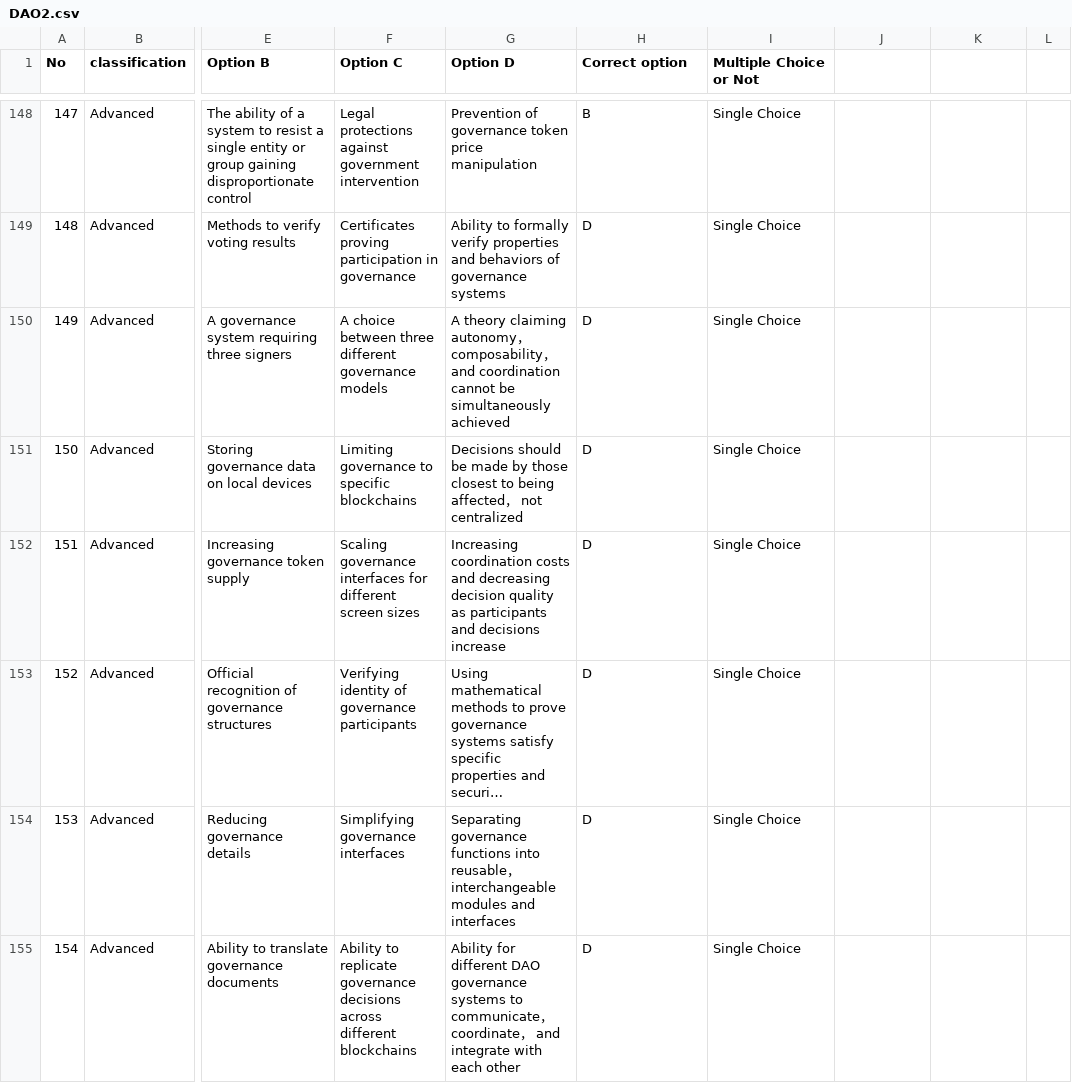
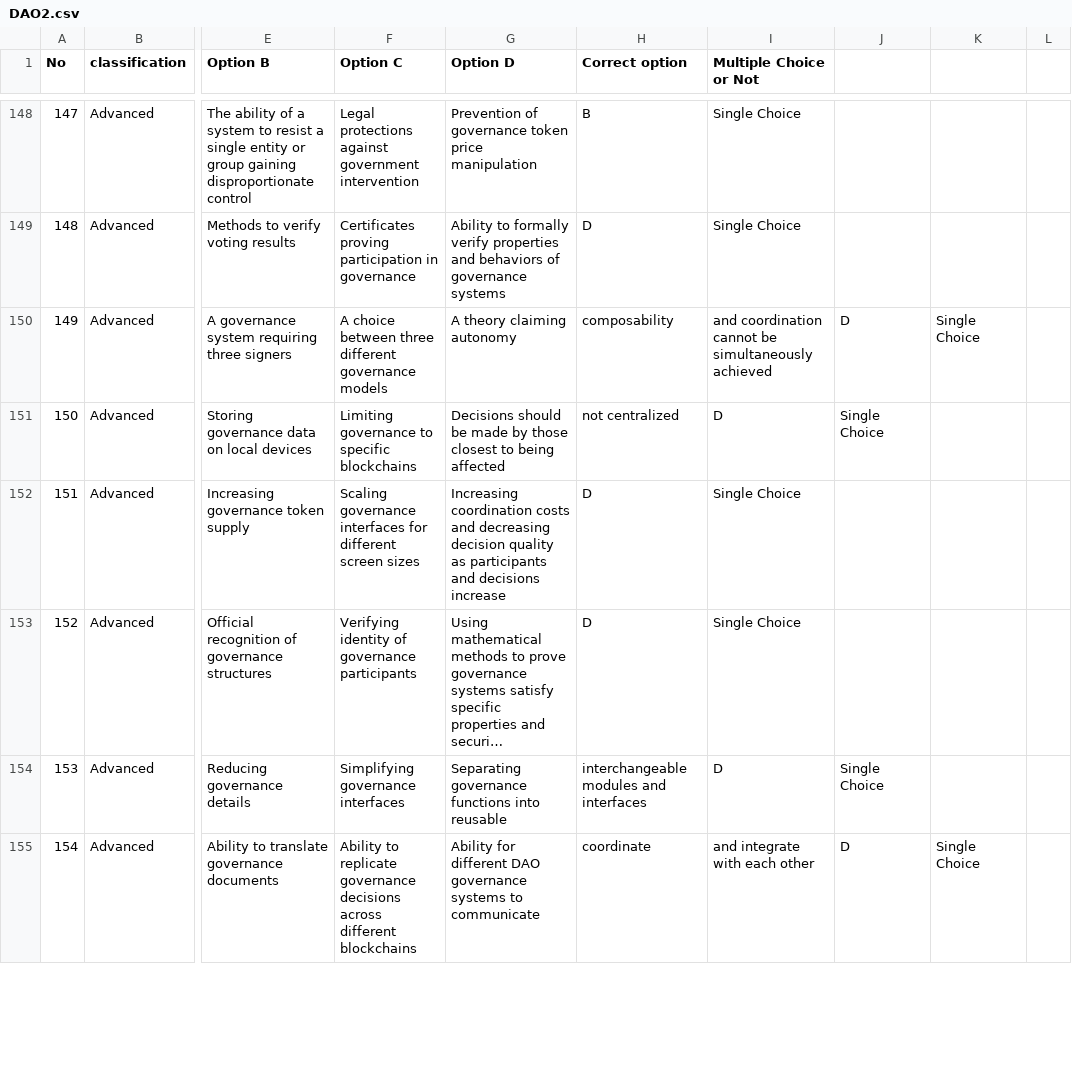
Before and after one commit to DMindAI/DMind-Benchmark, a CSV file: test_data/objective/DAO2.csv, drawn as a sheet; only a part is shown, gaps mark what is left out; long unchanged cells end in …; the diff covers the shown part only; the diff names each change by its address in the sheet, - before the commit and + after, or states it on an @@ line.

```diff
--- a/test_data/objective/DAO2.csv
+++ b/test_data/objective/DAO2.csv
-G150 (Option D): …claiming autonomy， composability， and coordination cannot be simultaneously achieved
+G150 (Option D): …claiming autonomy
-H150 (Correct option): D
+H150 (Correct option): composability
-I150 (Multiple Choice or Not): Single Choice
+I150 (Multiple Choice or Not): and coordination cannot be simultaneously achieved
-J150: (empty)
+J150: D
-K150: (empty)
+K150: Single Choice
-G151 (Option D): …being affected， not centralized
+G151 (Option D): …being affected
-H151 (Correct option): D
+H151 (Correct option): not centralized
-I151 (Multiple Choice or Not): Single Choice
+I151 (Multiple Choice or Not): D
-J151: (empty)
+J151: Single Choice
-G154 (Option D): …into reusable， interchangeable modules and interfaces
+G154 (Option D): …into reusable
-H154 (Correct option): D
+H154 (Correct option): interchangeable modules and interfaces
-I154 (Multiple Choice or Not): Single Choice
+I154 (Multiple Choice or Not): D
-J154: (empty)
+J154: Single Choice
-G155 (Option D): …to communicate， coordinate， and integrate with each other
+G155 (Option D): …to communicate
-H155 (Correct option): D
+H155 (Correct option): coordinate
-I155 (Multiple Choice or Not): Single Choice
+I155 (Multiple Choice or Not): and integrate with each other
-J155: (empty)
+J155: D
-K155: (empty)
+K155: Single Choice
```
Also changed, not shown: 129 edited cells elsewhere in this file, test_data/objective/MEME_Benchmark_modified.csv, test_data/objective/NFT_Benchmark_modified.csv, 14 other files.
